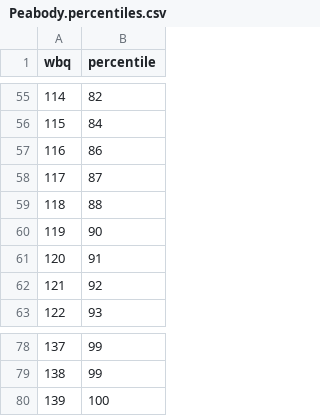
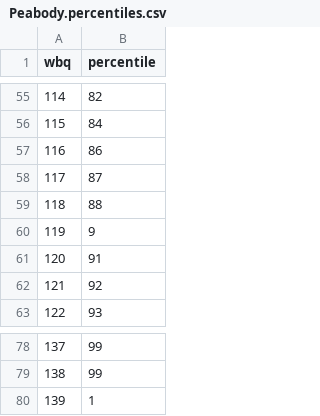
Before and after one commit to MPI-ExperimentGroup/ExperimentDataProcessing, a CSV file: R-BQ4/peabody1636session/Peabody.percentiles.csv, drawn as a sheet; only a part is shown, gaps mark what is left out; the diff covers the shown part only.

```diff
--- a/R-BQ4/peabody1636session/Peabody.percentiles.csv
+++ b/R-BQ4/peabody1636session/Peabody.percentiles.csv
@@ -59,3 +59,3 @@ wbq,percentile
 118,88
-119,90
+119,9
 120,91
@@ -79,2 +79,2 @@ wbq,percentile
 138,99
-139,100
+139,1
```
Also changed, not shown: 5 edited cells elsewhere in this file, 17 other files.
